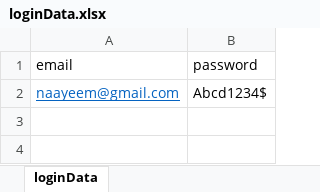
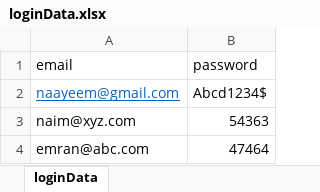
Before and after one commit to naim-imran/selenium4Framework, an Excel workbook: src/main/java/data/loginData.xlsx, sheet loginData, drawn as a sheet; values as stored, in another font and other column widths than the file's, no borders; the diff names each change by its address in the sheet, - before the commit and + after, or states it on an @@ line.

```diff
--- a/src/main/java/data/loginData.xlsx (sheet loginData)
+++ b/src/main/java/data/loginData.xlsx (sheet loginData)
+row 3: naim@xyz.com | 54363
+row 4: emran@abc.com | 47464
```
Also changed, not shown: target/classes/data/loginData.xlsx, 33 other files.
